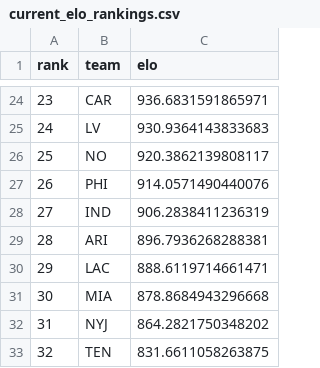
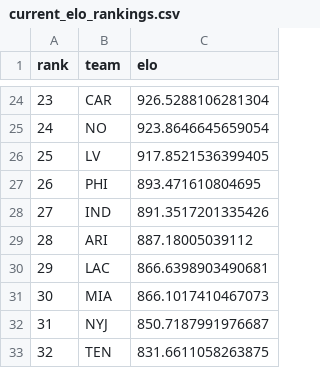
Before and after one commit to schwill2018/nfl_elo_project, a CSV file: current_elo_rankings.csv, drawn as a sheet; only a part is shown, gaps mark what is left out; the diff covers the shown part only.

```diff
--- a/current_elo_rankings.csv
+++ b/current_elo_rankings.csv
@@ -24,10 +24,10 @@ rank,team,elo
-23,CAR,936.6831591865971
-24,LV,930.9364143833683
-25,NO,920.3862139808117
-26,PHI,914.0571490440076
-27,IND,906.2838411236319
-28,ARI,896.7936268288381
-29,LAC,888.6119714661471
-30,MIA,878.8684943296668
-31,NYJ,864.2821750348202
+23,CAR,926.5288106281304
+24,NO,923.8646645659054
+25,LV,917.8521536399405
+26,PHI,893.471610804695
+27,IND,891.3517201335426
+28,ARI,887.18005039112
+29,LAC,866.6398903490681
+30,MIA,866.1017410467073
+31,NYJ,850.7187991976687
 32,TEN,831.6611058263875
```
Also changed, not shown: 32 edited cells elsewhere in this file, future_projections.csv, historical_predictions.csv, 4 other files.
